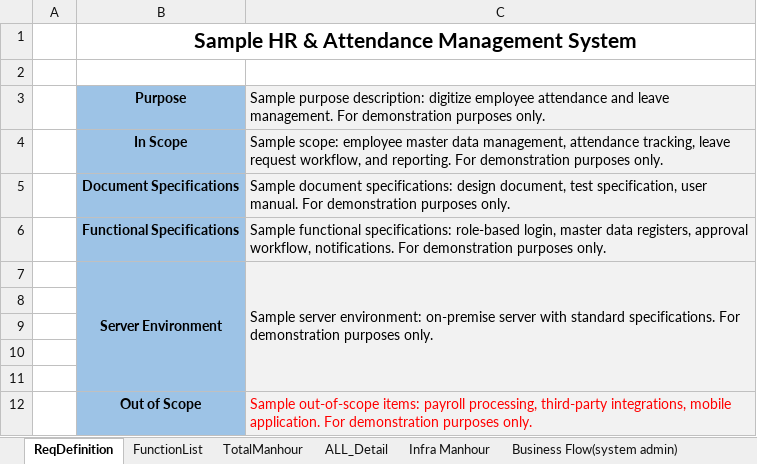
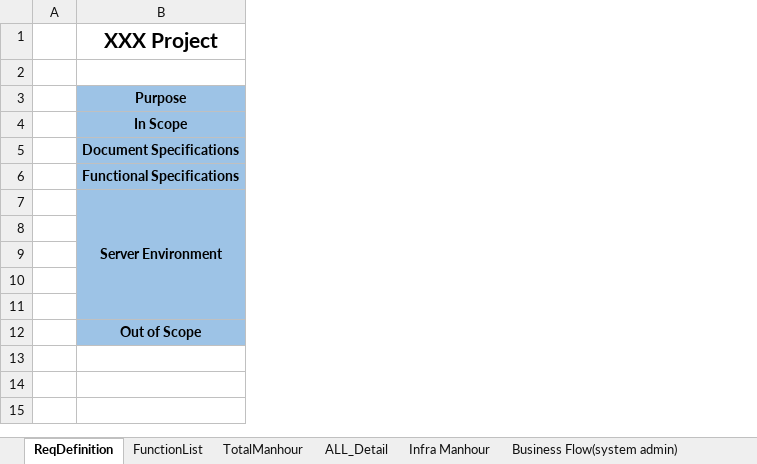
Before and after one commit to nhlynn/multi-knowledge-manhour-prediction, an Excel workbook: import/bamawl/bamawl_import_template.xlsx, sheet ReqDefinition, drawn as a sheet; values as stored, in another font and other column widths than the file's, no borders; the diff names each change by its address in the sheet, - before the commit and + after, or states it on an @@ line.

```diff
--- a/import/bamawl/bamawl_import_template.xlsx (sheet ReqDefinition)
+++ b/import/bamawl/bamawl_import_template.xlsx (sheet ReqDefinition)
-column C, rows 3-12: Sample purpose description: digitize employee attendance and leave management. For demonstration purposes only. | Sample scope: employee master data management, attendance tracking, leave request workflow, and reporting. For demonstration purposes only. | Sample document specifications: design document, test specification, user manual. For demonstration purposes only. | Sample functional specifications: role-based login, master data registers, approval workflow, notifications. For demonstration purposes only. | Sample server environment: on-premise server with standard specifications. For demonstration purposes only. |  |  |  |  | Sample out-of-scope items: payroll processing, third-party integrations, mobile application. For demonstration purposes only.
-B1: Sample HR & Attendance Management System
+B1: XXX Project
-B1:C1 merged
```
Also changed, not shown: sheet ALL_Detail, sheet FunctionList, sheet TotalManhour, sheet Infra Manhour, other sheet tabs, hidden cells, charts or pictures, 3 other files.
